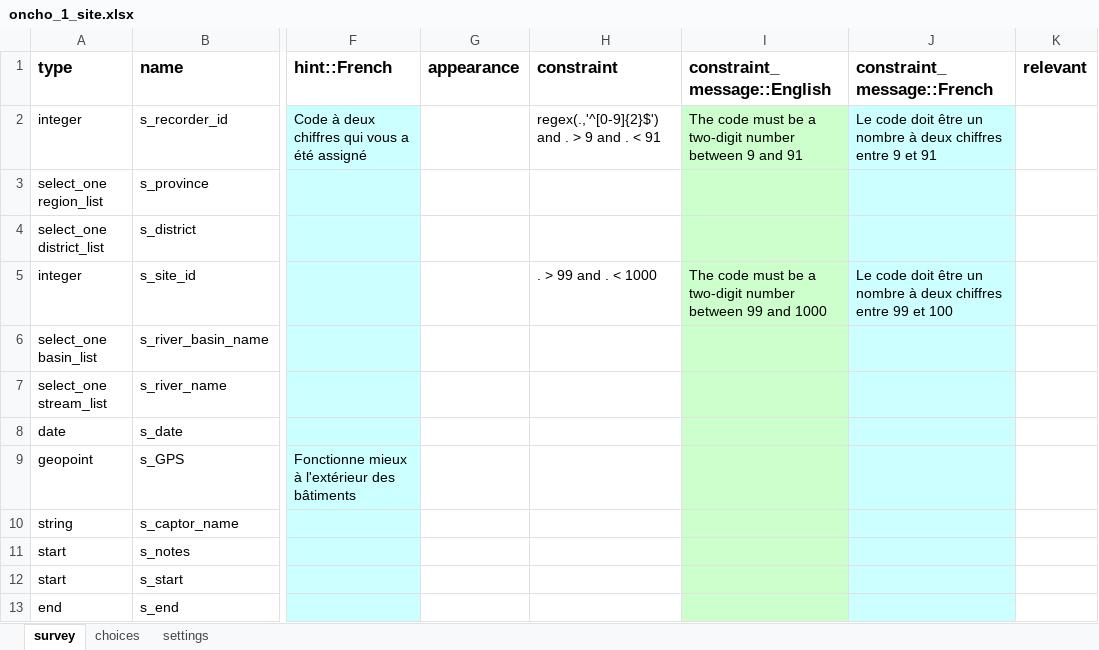
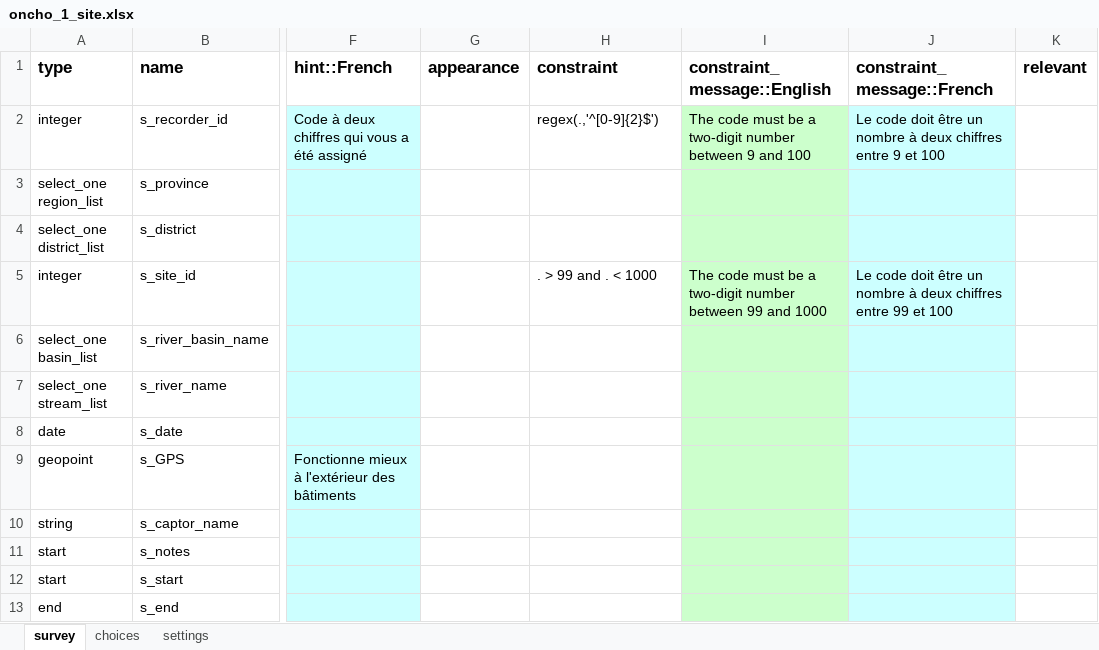
Before and after one commit to who-espen/generic-espen-collect-form, an Excel workbook: ONCHO/black flies capture/oncho_1_site.xlsx, sheet survey, drawn as a sheet; only a part is shown, gaps mark what is left out; values as stored, in another font and other column widths than the file's, no borders; the diff names each change by its address in the sheet, - before the commit and + after, or states it on an @@ line.

Commit message:
WIP

```diff
--- a/ONCHO/black flies capture/oncho_1_site.xlsx (sheet survey)
+++ b/ONCHO/black flies capture/oncho_1_site.xlsx (sheet survey)
-H2 (constraint): regex(.,'^[0-9]{2}$') and . > 9 and . < 91
+H2 (constraint): regex(.,'^[0-9]{2}$')
-I2 (constraint_message::English): …9 and 91
+I2 (constraint_message::English): …9 and 100
-J2 (constraint_message::French): …9 et 91
+J2 (constraint_message::French): …9 et 100
```
